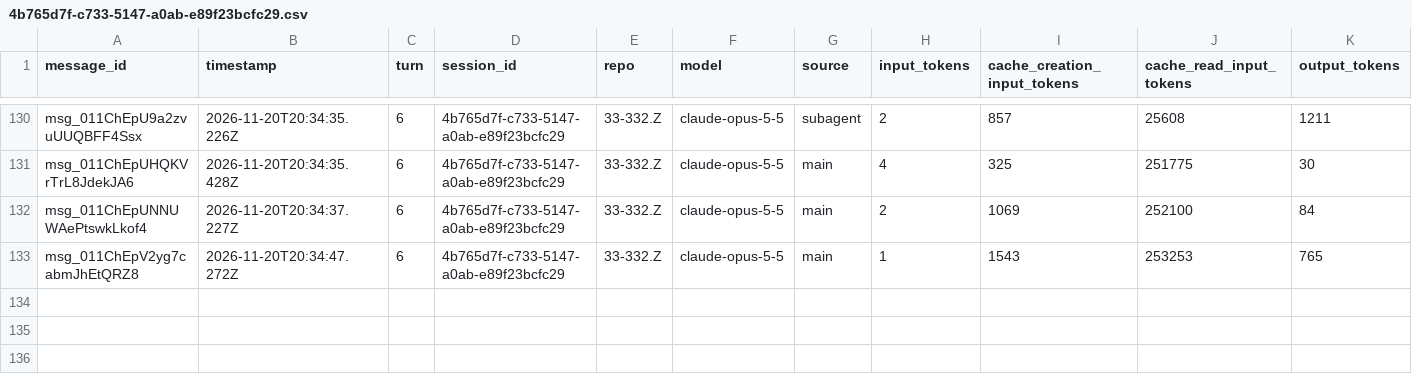
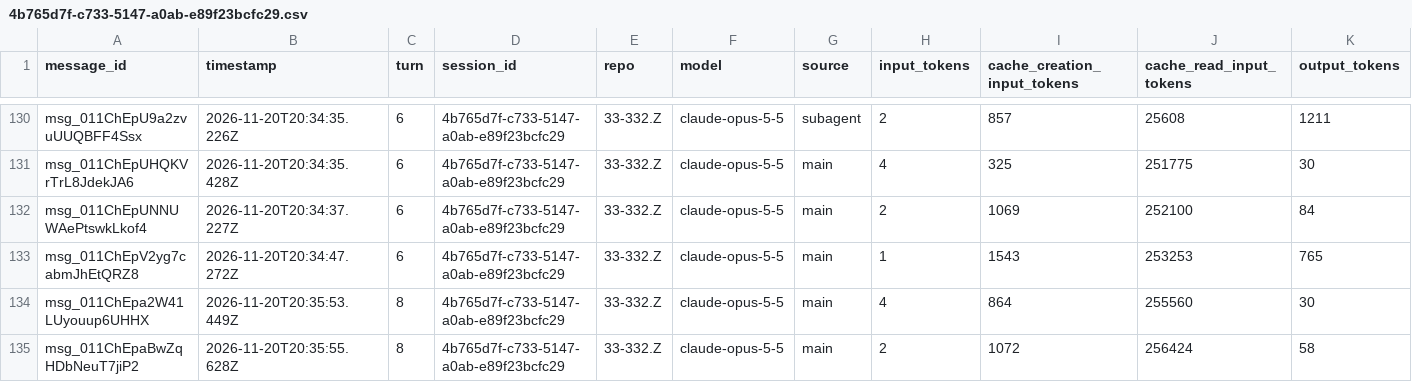
Before and after one commit to rhope-ops/314, a CSV file: sessions/4b765d7f-c733-5147-a0ab-e89f23bcfc29.csv, drawn as a sheet; only a part is shown, gaps mark what is left out; the diff names each change by its address in the sheet, - before the commit and + after, or states it on an @@ line.

```diff
--- a/sessions/4b765d7f-c733-5147-a0ab-e89f23bcfc29.csv
+++ b/sessions/4b765d7f-c733-5147-a0ab-e89f23bcfc29.csv
+row 134: msg_011ChEpa2W41LUyouup6UHHX | 2026-11-20T20:35:53.449Z | 8 | 4b765d7f-c733-5147-a0ab-e89f23bcfc29 | 33-332.Z | claude-opus-5-5 | main | 4 | 864 | 255560 | 30
+row 135: msg_011ChEpaBwZqHDbNeuT7jiP2 | 2026-11-20T20:35:55.628Z | 8 | 4b765d7f-c733-5147-a0ab-e89f23bcfc29 | 33-332.Z | claude-opus-5-5 | main | 2 | 1072 | 256424 | 58
```
